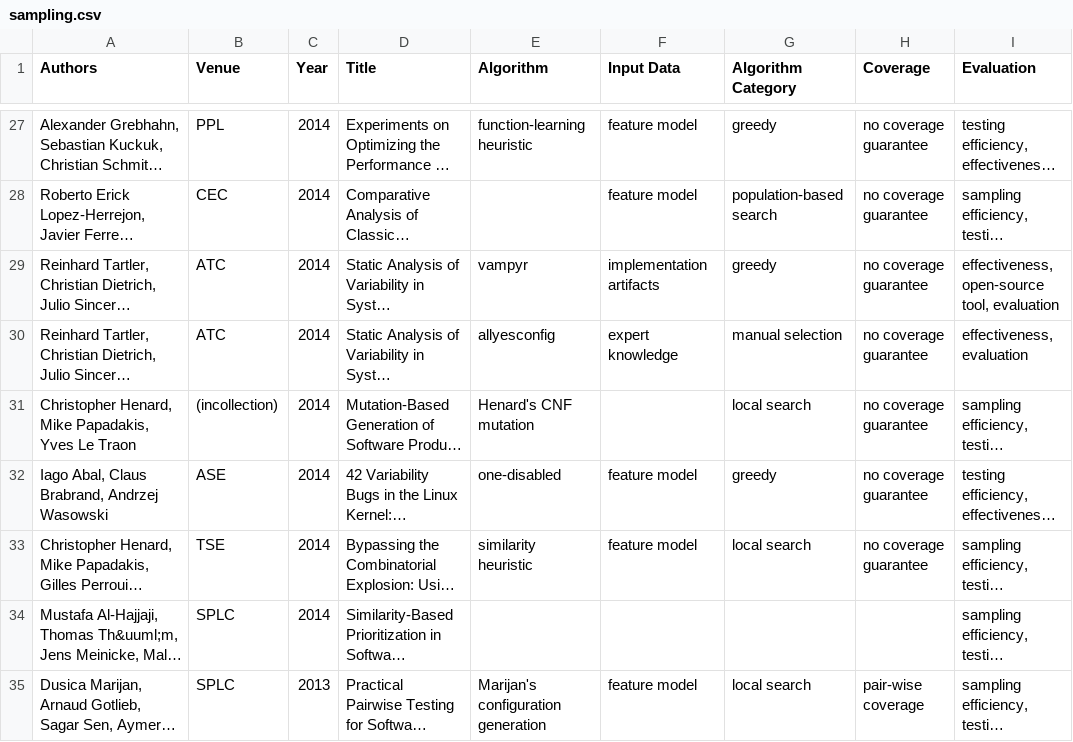
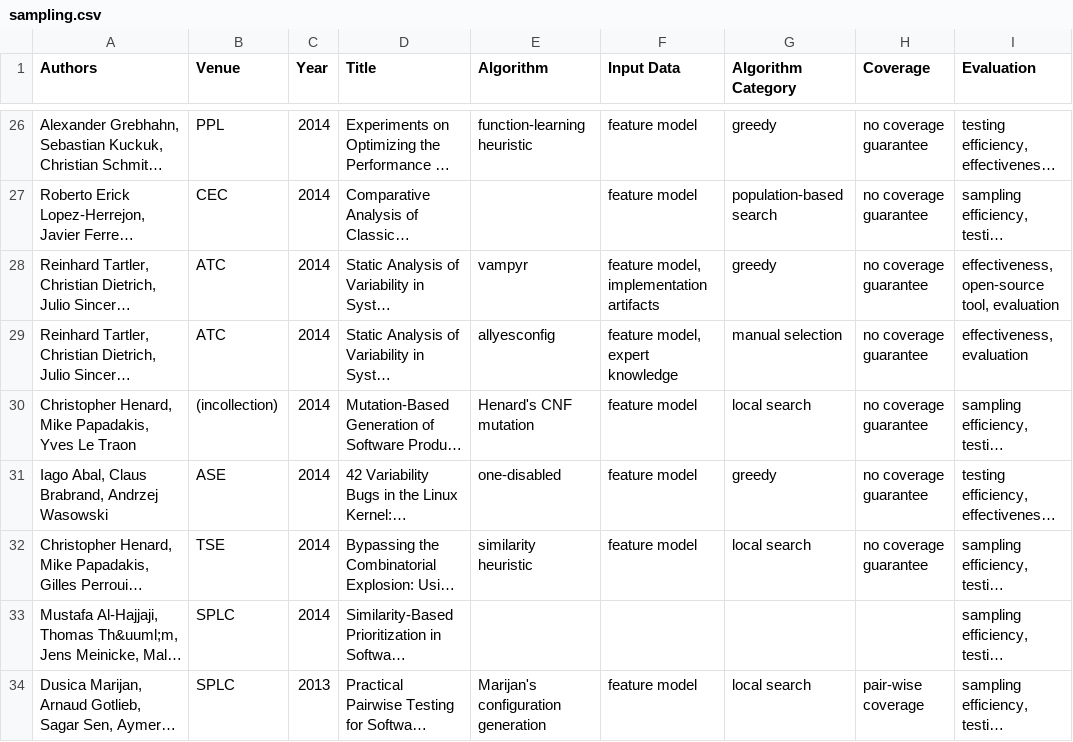
Before and after one commit to SoftVarE-Group/BibTags, a CSV file: classification/sampling.csv, drawn as a sheet; only a part is shown, gaps mark what is left out; long unchanged cells end in …; addresses are those after the commit; the diff covers the shown part only; the diff names each change by its address in the sheet, - before the commit and + after, or states it on an @@ line.

```diff
--- a/classification/sampling.csv
+++ b/classification/sampling.csv
-F28 (Input Data): implementation artifacts
+F28 (Input Data): feature model, implementation artifacts
-F29 (Input Data): expert knowledge
+F29 (Input Data): feature model, expert knowledge
-F30 (Input Data): (empty)
+F30 (Input Data): feature model
```
Also changed, not shown: 1 added row, 4 removed rows and 63 edited cells elsewhere in this file, 2 other files.
